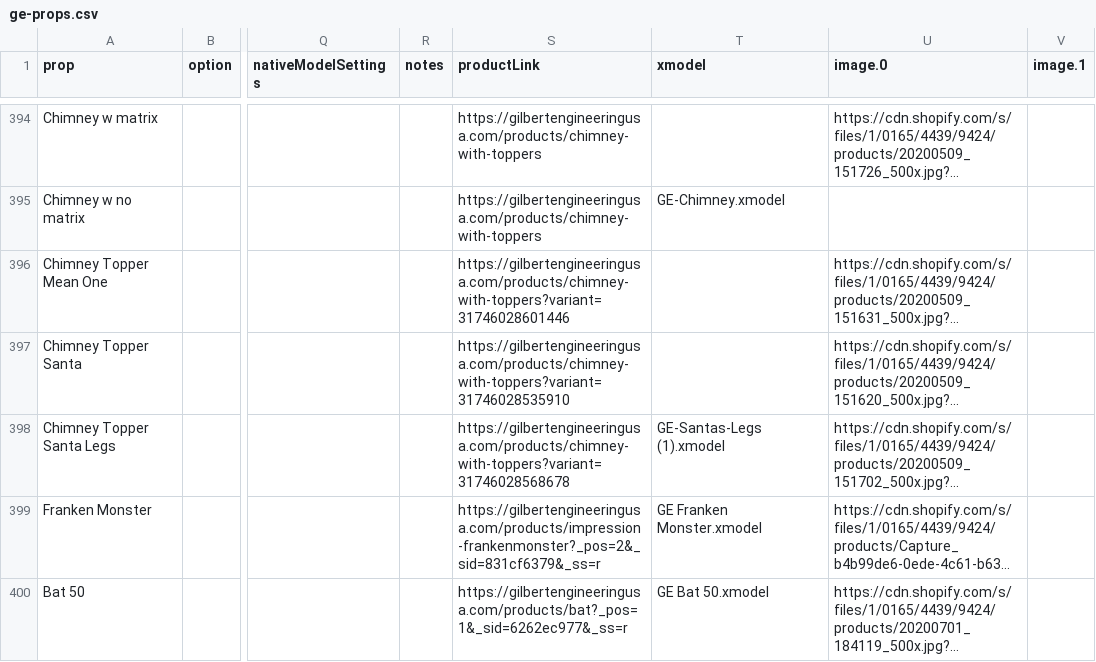
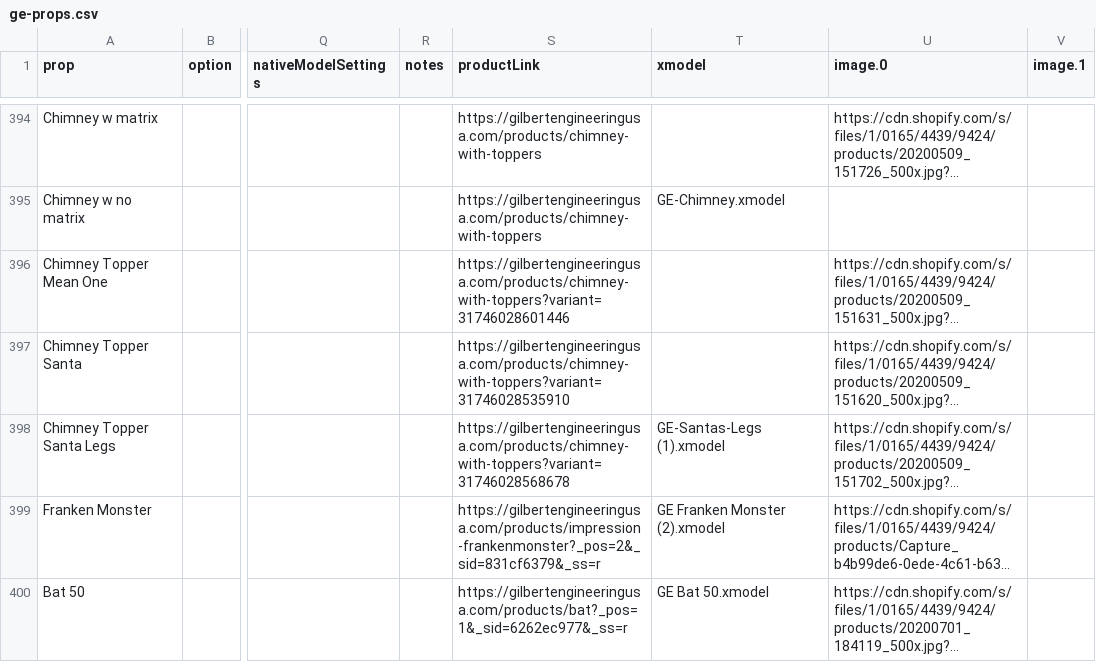
Before and after one commit to GEUSA/xmodels, a CSV file: ge-props.csv, drawn as a sheet; only a part is shown, gaps mark what is left out; long unchanged cells end in …; the diff covers the shown part only; the diff names each change by its address in the sheet, - before the commit and + after, or states it on an @@ line.

Commit message:
Add files via upload

```diff
--- a/ge-props.csv
+++ b/ge-props.csv
-T399 (xmodel): GE Franken Monster.xmodel
+T399 (xmodel): GE Franken Monster (2).xmodel
```
Also changed, not shown: 1 added row, 1 removed row and 4 edited cells elsewhere in this file.
